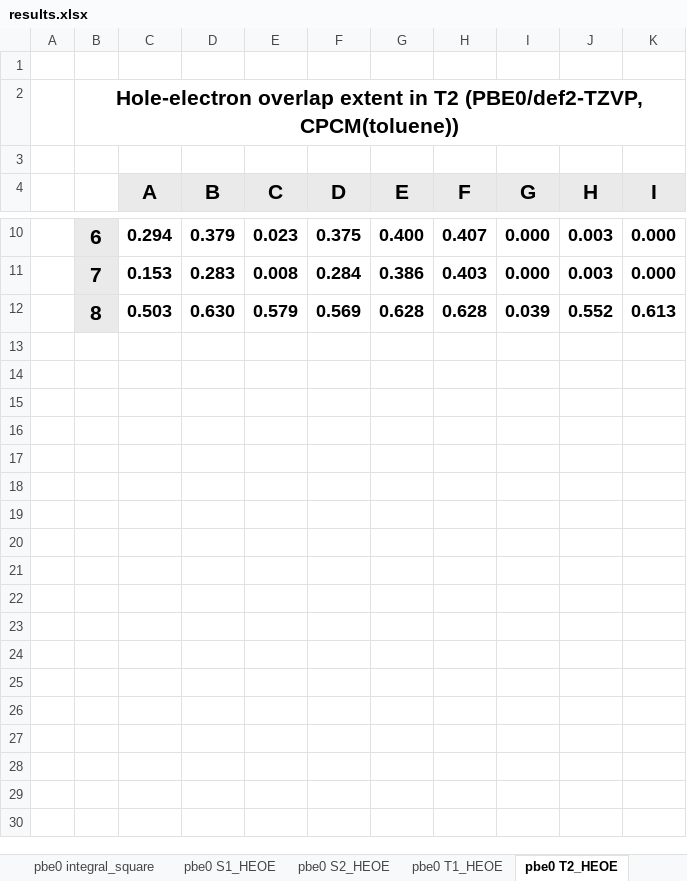
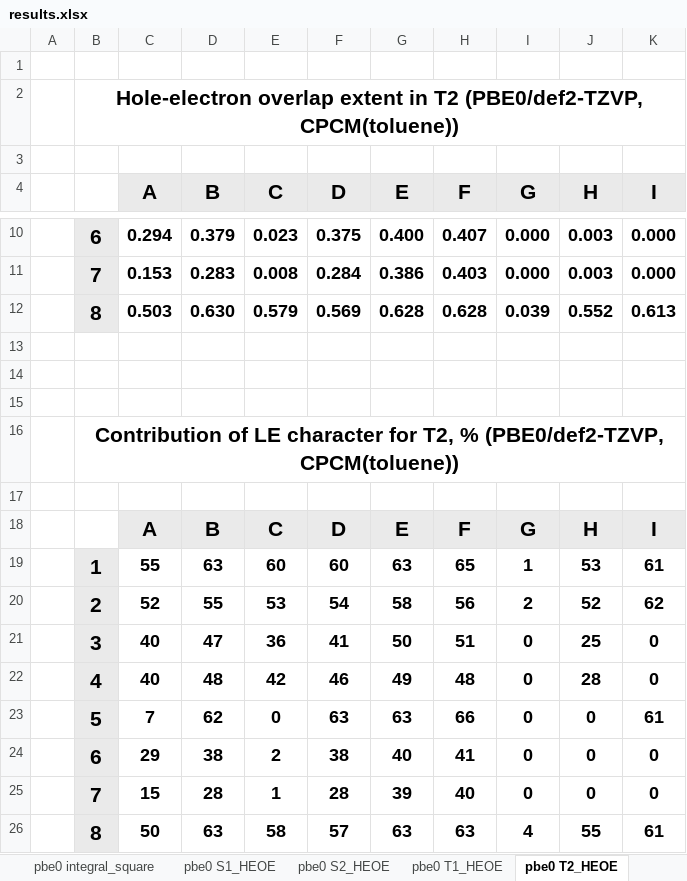
Before and after one commit to DulovDmitry/orca_socme_processing, an Excel workbook: files/results.xlsx, sheet pbe0 T2_HEOE, drawn as a sheet; only a part is shown, gaps mark what is left out; values as stored, in another font and other column widths than the file's, no borders; conditional formats not drawn; the diff names each change by its address in the sheet, - before the commit and + after, or states it on an @@ line.

```diff
--- a/files/results.xlsx (sheet pbe0 T2_HEOE)
+++ b/files/results.xlsx (sheet pbe0 T2_HEOE)
+row 13: (empty)
+row 14: (empty)
+row 15: (empty)
+row 16:  | Contribution of LE character for T2, % (PBE0/def2-TZVP, CPCM(toluene))
+row 17: (empty)
+row 18:  |  | A | B | C | D | E | F | G | H | I
+row 19:  | 1 | 55 | 63 | 60 | 60 | 63 | 65 | 1 | 53 | 61
+row 20:  | 2 | 52 | 55 | 53 | 54 | 58 | 56 | 2 | 52 | 62
+row 21:  | 3 | 40 | 47 | 36 | 41 | 50 | 51 | 0 | 25 | 0
+row 22:  | 4 | 40 | 48 | 42 | 46 | 49 | 48 | 0 | 28 | 0
+row 23:  | 5 | 7 | 62 | 0 | 63 | 63 | 66 | 0 | 0 | 61
+row 24:  | 6 | 29 | 38 | 2 | 38 | 40 | 41 | 0 | 0 | 0
+row 25:  | 7 | 15 | 28 | 1 | 28 | 39 | 40 | 0 | 0 | 0
+row 26:  | 8 | 50 | 63 | 58 | 57 | 63 | 63 | 4 | 55 | 61
```
Also changed, not shown: sheet pbe0 T1_HEOE, sheet pbe0 S2_HEOE, sheet pbe0 S1_HEOE, sheet pbe0 T1_S2_SOCME, sheet pbe0 T1_S1_SOCME, sheet pbe0 integral_norm, other sheet tabs, 5 other files.
